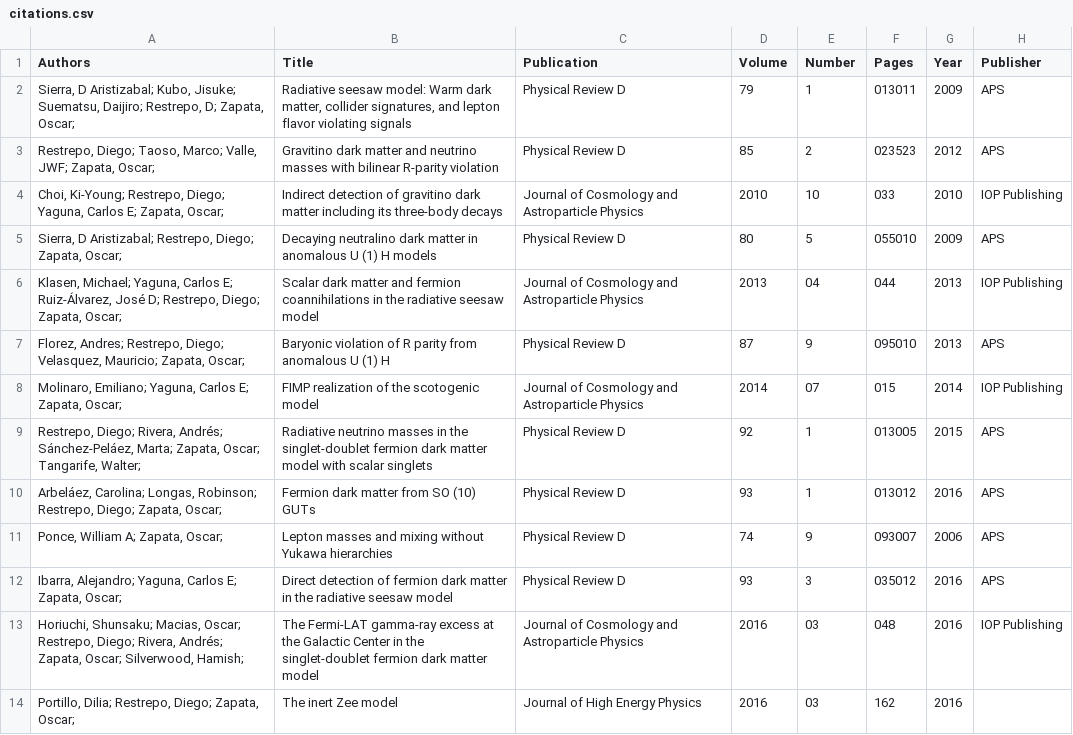
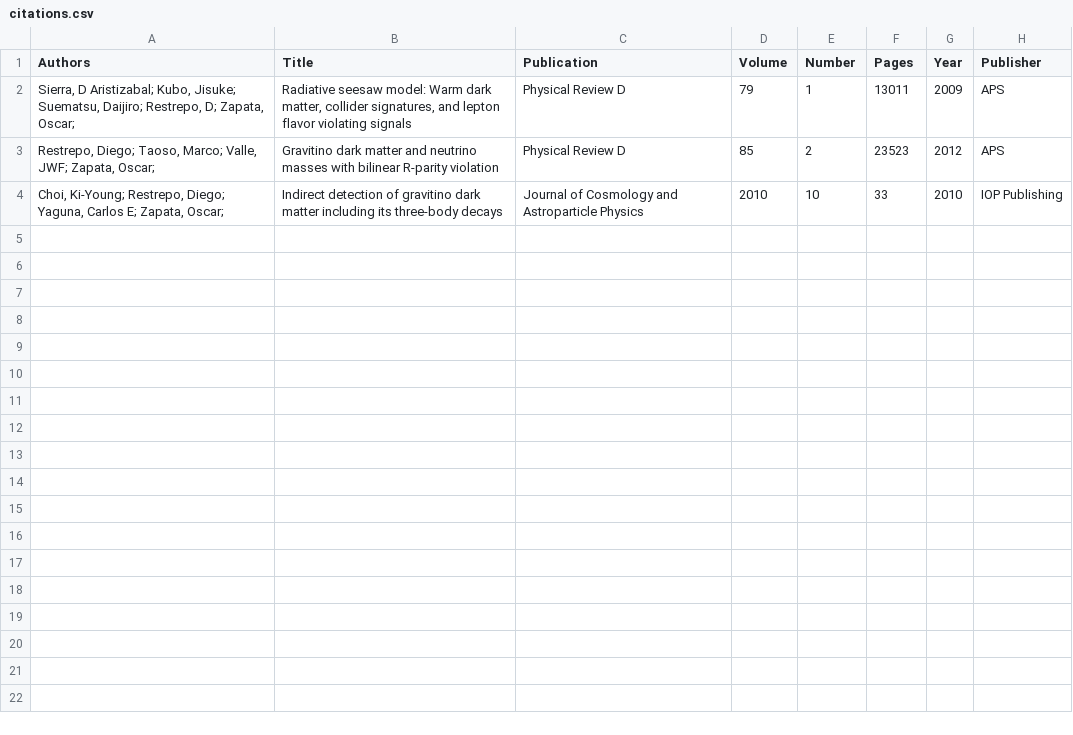
Before and after one commit to restrepo/articles, a CSV file: citations.csv, drawn as a sheet.

```diff
--- a/citations.csv
+++ b/citations.csv
@@ -1,14 +1,4 @@
 Authors,Title,Publication,Volume,Number,Pages,Year,Publisher
-"Sierra, D Aristizabal; Kubo, Jisuke; Suematsu, Daijiro; Restrepo, D; Zapata, Oscar; ","Radiative seesaw model: Warm dark matter, collider signatures, and lepton flavor violating signals",Physical Review D,79,1,013011,2009,APS
-"Restrepo, Diego; Taoso, Marco; Valle, JWF; Zapata, Oscar; ",Gravitino dark matter and neutrino masses with bilinear R-parity violation,Physical Review D,85,2,023523,2012,APS
-"Choi, Ki-Young; Restrepo, Diego; Yaguna, Carlos E; Zapata, Oscar; ",Indirect detection of gravitino dark matter including its three-body decays,Journal of Cosmology and Astroparticle Physics,2010,10,033,2010,IOP Publishing
-"Sierra, D Aristizabal; Restrepo, Diego; Zapata, Oscar; ",Decaying neutralino dark matter in anomalous U (1) H models,Physical Review D,80,5,055010,2009,APS
-"Klasen, Michael; Yaguna, Carlos E; Ruiz-Álvarez, José D; Restrepo, Diego; Zapata, Oscar; ",Scalar dark matter and fermion coannihilations in the radiative seesaw model,Journal of Cosmology and Astroparticle Physics,2013,04,044,2013,IOP Publishing
-"Florez, Andres; Restrepo, Diego; Velasquez, Mauricio; Zapata, Oscar; ",Baryonic violation of R parity from anomalous U (1) H,Physical Review D,87,9,095010,2013,APS
-"Molinaro, Emiliano; Yaguna, Carlos E; Zapata, Oscar; ",FIMP realization of the scotogenic model,Journal of Cosmology and Astroparticle Physics,2014,07,015,2014,IOP Publishing
-"Restrepo, Diego; Rivera, Andrés; Sánchez-Peláez, Marta; Zapata, Oscar; Tangarife, Walter; ",Radiative neutrino masses in the singlet-doublet fermion dark matter model with scalar singlets,Physical Review D,92,1,013005,2015,APS
-"Arbeláez, Carolina; Longas, Robinson; Restrepo, Diego; Zapata, Oscar; ",Fermion dark matter from SO (10) GUTs,Physical Review D,93,1,013012,2016,APS
-"Ponce, William A; Zapata, Oscar; ",Lepton masses and mixing without Yukawa hierarchies,Physical Review D,74,9,093007,2006,APS
-"Ibarra, Alejandro; Yaguna, Carlos E; Zapata, Oscar; ",Direct detection of fermion dark matter in the radiative seesaw model,Physical Review D,93,3,035012,2016,APS
-"Horiuchi, Shunsaku; Macias, Oscar; Restrepo, Diego; Rivera, Andrés; Zapata, Oscar; Silverwood, Hamish; ",The Fermi-LAT gamma-ray excess at the Galactic Center in the singlet-doublet fermion dark matter model,Journal of Cosmology and Astroparticle Physics,2016,03,048,2016,IOP Publishing
-"Portillo, Dilia; Restrepo, Diego; Zapata, Oscar; ",The inert Zee model,Journal of High Energy Physics,2016,03,162,2016,
+"Sierra, D Aristizabal; Kubo, Jisuke; Suematsu, Daijiro; Restrepo, D; Zapata, Oscar; ","Radiative seesaw model: Warm dark matter, collider signatures, and lepton flavor violating signals",Physical Review D,79,1,13011,2009,APS
+"Restrepo, Diego; Taoso, Marco; Valle, JWF; Zapata, Oscar; ",Gravitino dark matter and neutrino masses with bilinear R-parity violation,Physical Review D,85,2,23523,2012,APS
+"Choi, Ki-Young; Restrepo, Diego; Yaguna, Carlos E; Zapata, Oscar; ",Indirect detection of gravitino dark matter including its three-body decays,Journal of Cosmology and Astroparticle Physics,2010,10,33,2010,IOP Publishing
```
Also changed, not shown: 1 other file.
